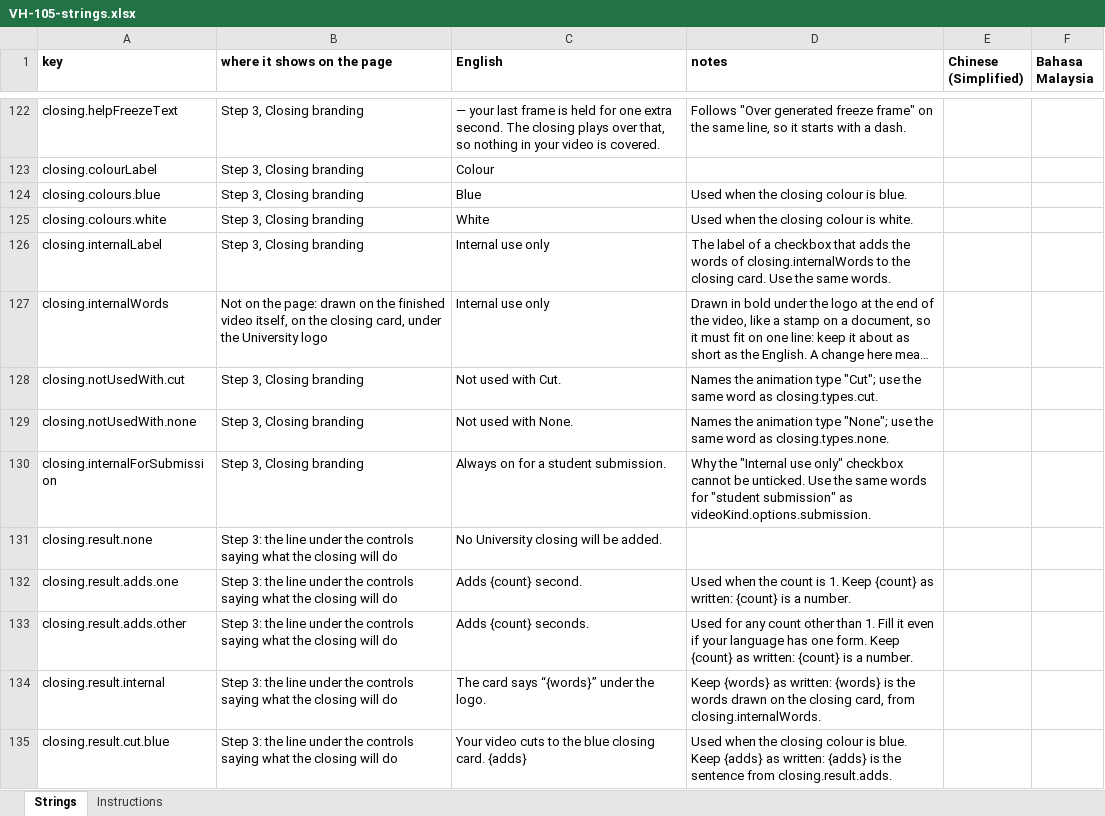
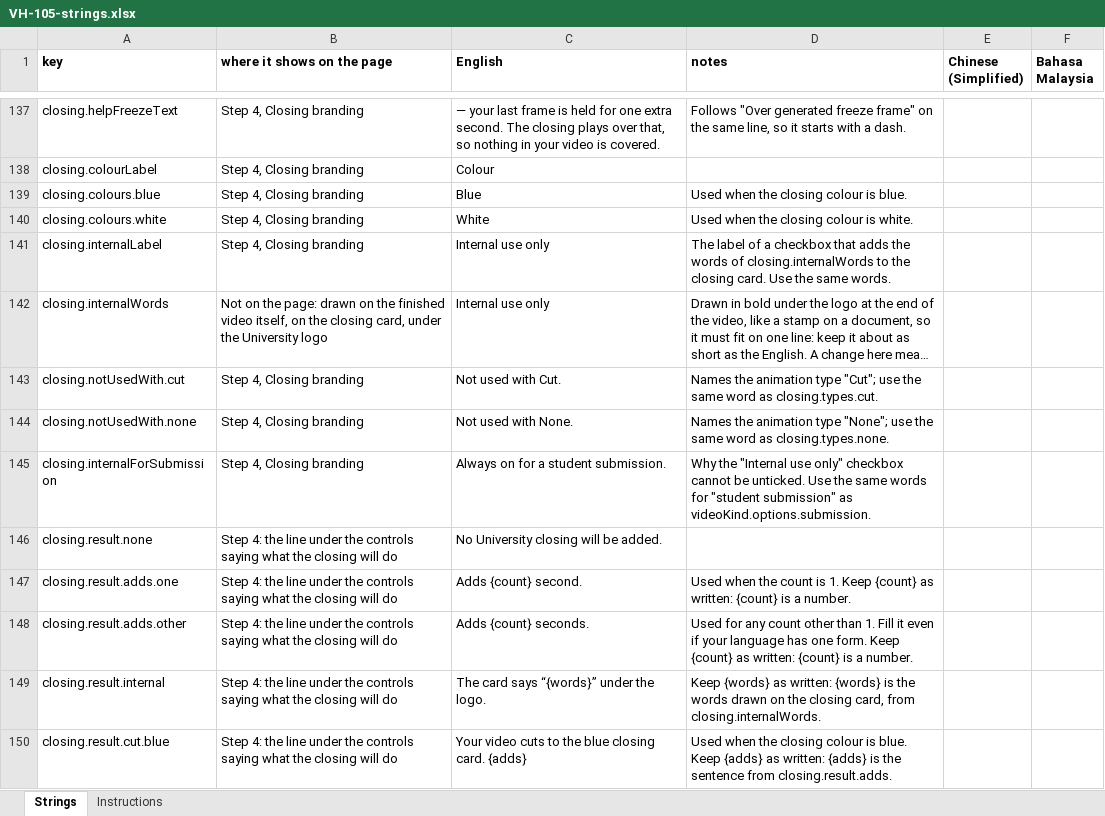
Before and after one commit to djDAOjones/UoN-Video-Helper, an Excel workbook: reviews/2026-10-18/VH-105-strings.xlsx, sheet Strings, drawn as a sheet; only a part is shown, gaps mark what is left out; long unchanged cells end in …; values as stored, in another font and other column widths than the file's, no borders; addresses are those after the commit; the diff covers the shown part only; the diff names each change by its address in the sheet, - before the commit and + after, or states it on an @@ line.

```diff
--- a/reviews/2026-10-18/VH-105-strings.xlsx (sheet Strings)
+++ b/reviews/2026-10-18/VH-105-strings.xlsx (sheet Strings)
-B137:B141 (where it shows on the page): Step 3, Closing branding
+B137:B141 (where it shows on the page): Step 4, Closing branding
-B143:B145 (where it shows on the page): Step 3, Closing branding
+B143:B145 (where it shows on the page): Step 4, Closing branding
-B146:B150 (where it shows on the page): Step 3: the line…
+B146:B150 (where it shows on the page): Step 4: the line…
```
Also changed, not shown: 17 added rows and 169 edited cells elsewhere in this sheet, 18 other files.
